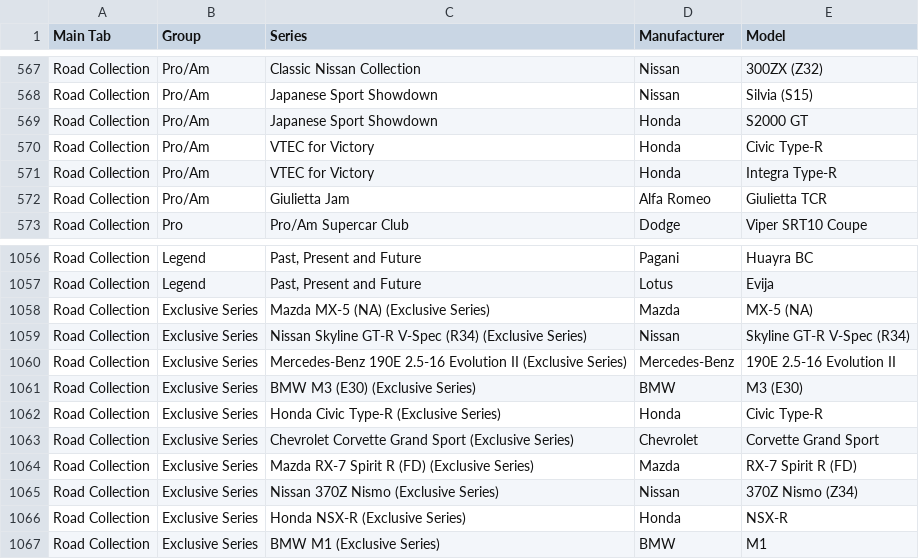
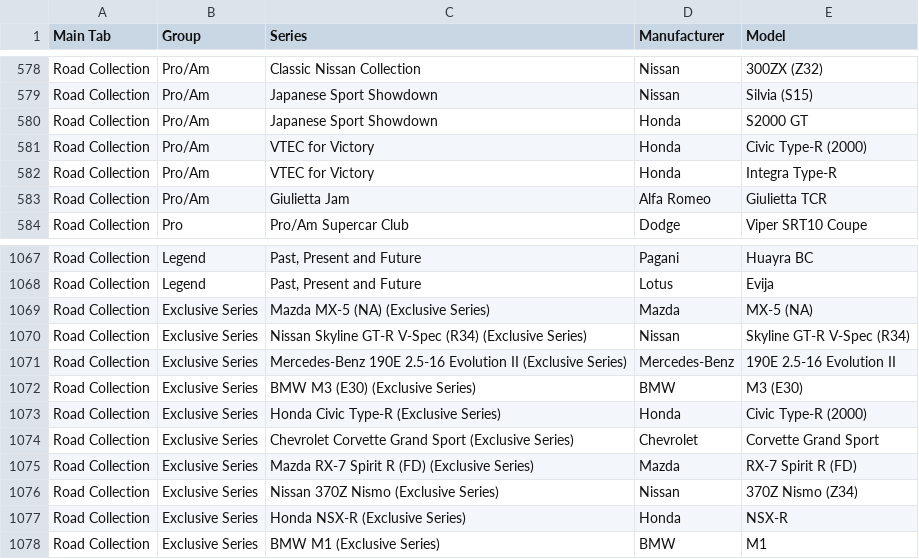
Before and after one commit to toUpperCase78/real-racing-3-vehicles, a CSV file: real_racing_3_all_series_v13_2.csv, drawn as a sheet; only a part is shown, gaps mark what is left out; the diff covers the shown part only.

```diff
--- a/real_racing_3_all_series_v13_2.csv
+++ b/real_racing_3_all_series_v13_2.csv
@@ -569,3 +580,3 @@ Road Collection,Pro/Am,Japanese Sport Showdown,Nissan,Silvia (S15)
 Road Collection,Pro/Am,Japanese Sport Showdown,Honda,S2000 GT
-Road Collection,Pro/Am,VTEC for Victory,Honda,Civic Type-R
+Road Collection,Pro/Am,VTEC for Victory,Honda,Civic Type-R (2000)
 Road Collection,Pro/Am,VTEC for Victory,Honda,Integra Type-R
@@ -1061,3 +1072,3 @@ Road Collection,Exclusive Series,Mercedes-Benz 190E 2.5-16 Evolution II (Exclusi
 Road Collection,Exclusive Series,BMW M3 (E30) (Exclusive Series),BMW,M3 (E30)
-Road Collection,Exclusive Series,Honda Civic Type-R (Exclusive Series),Honda,Civic Type-R
+Road Collection,Exclusive Series,Honda Civic Type-R (Exclusive Series),Honda,Civic Type-R (2000)
 Road Collection,Exclusive Series,Chevrolet Corvette Grand Sport (Exclusive Series),Chevrolet,Corvette Grand Sport
```
Also changed, not shown: 13 added rows and 2 edited cells elsewhere in this file.
